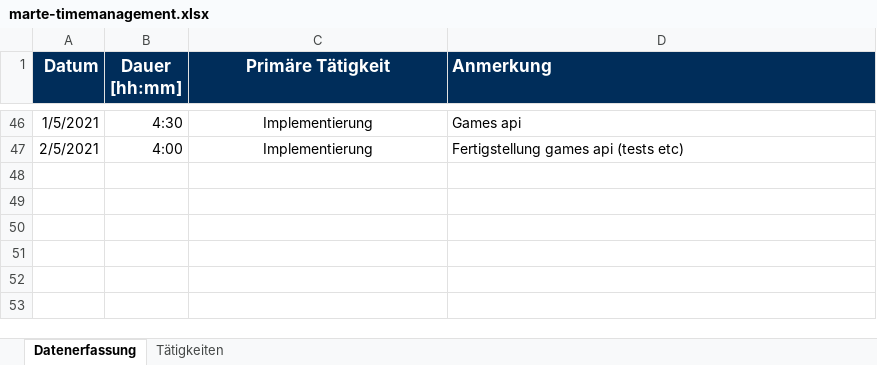
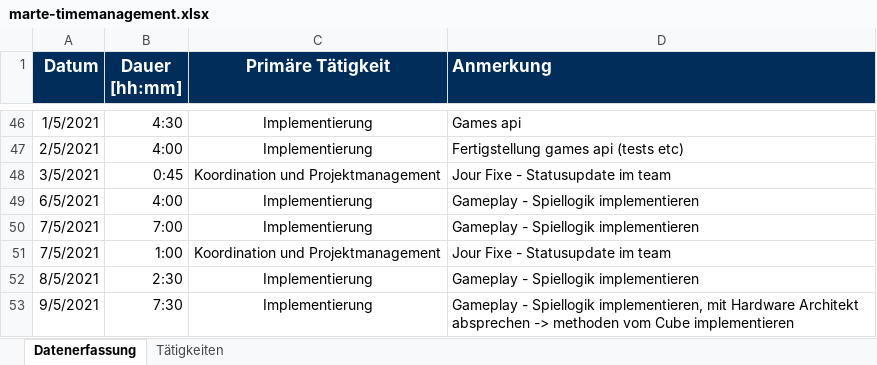
Before and after one commit to BeyerMart/softwareEngineeringClass-timeGuessGame, an Excel workbook: documentation/timemanagment/marte-timemanagement.xlsx, sheet Datenerfassung, drawn as a sheet; only a part is shown, gaps mark what is left out; values as stored, in another font and other column widths than the file's, no borders; the diff names each change by its address in the sheet, - before the commit and + after, or states it on an @@ line.

Commit message:
Replace marte-timemanagement

```diff
--- a/documentation/timemanagment/marte-timemanagement.xlsx (sheet Datenerfassung)
+++ b/documentation/timemanagment/marte-timemanagement.xlsx (sheet Datenerfassung)
+row 48: 3/5/2021 | 0:45 | Koordination und Projektmanagement | Jour Fixe - Statusupdate im team
+row 49: 6/5/2021 | 4:00 | Implementierung | Gameplay - Spiellogik implementieren
+row 50: 7/5/2021 | 7:00 | Implementierung | Gameplay - Spiellogik implementieren
+row 51: 7/5/2021 | 1:00 | Koordination und Projektmanagement | Jour Fixe - Statusupdate im team
+row 52: 8/5/2021 | 2:30 | Implementierung | Gameplay - Spiellogik implementieren
+row 53: 9/5/2021 | 7:30 | Implementierung | Gameplay - Spiellogik implementieren, mit Hardware Architekt absprechen -> methoden vom Cube implementieren
```
